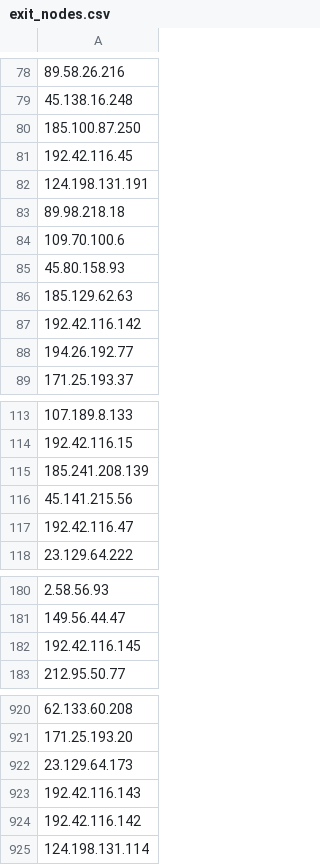
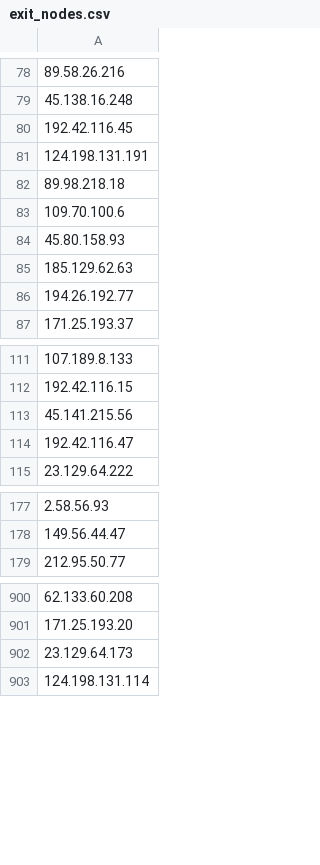
Before and after one commit to jjewitt/TOR_List, a CSV file: lists/exit_nodes.csv, drawn as a sheet; only a part is shown, gaps mark what is left out; removed rows and columns are numbered as before the commit, all else as after; the diff covers the shown part only; the diff names each change by its address in the sheet, - before the commit and + after, or states it on an @@ line.

```diff
--- a/lists/exit_nodes.csv
+++ b/lists/exit_nodes.csv
-row 80: 185.100.87.250
-row 87: 192.42.116.142
-row 115: 185.241.208.139
-row 182: 192.42.116.145
-row 923: 192.42.116.143
-row 924: 192.42.116.142
```
Also changed, not shown: 2 added rows and 48 removed rows elsewhere in this file, lists/guard_nodes.csv, lists/recent_nodes.csv, 1 other file.
